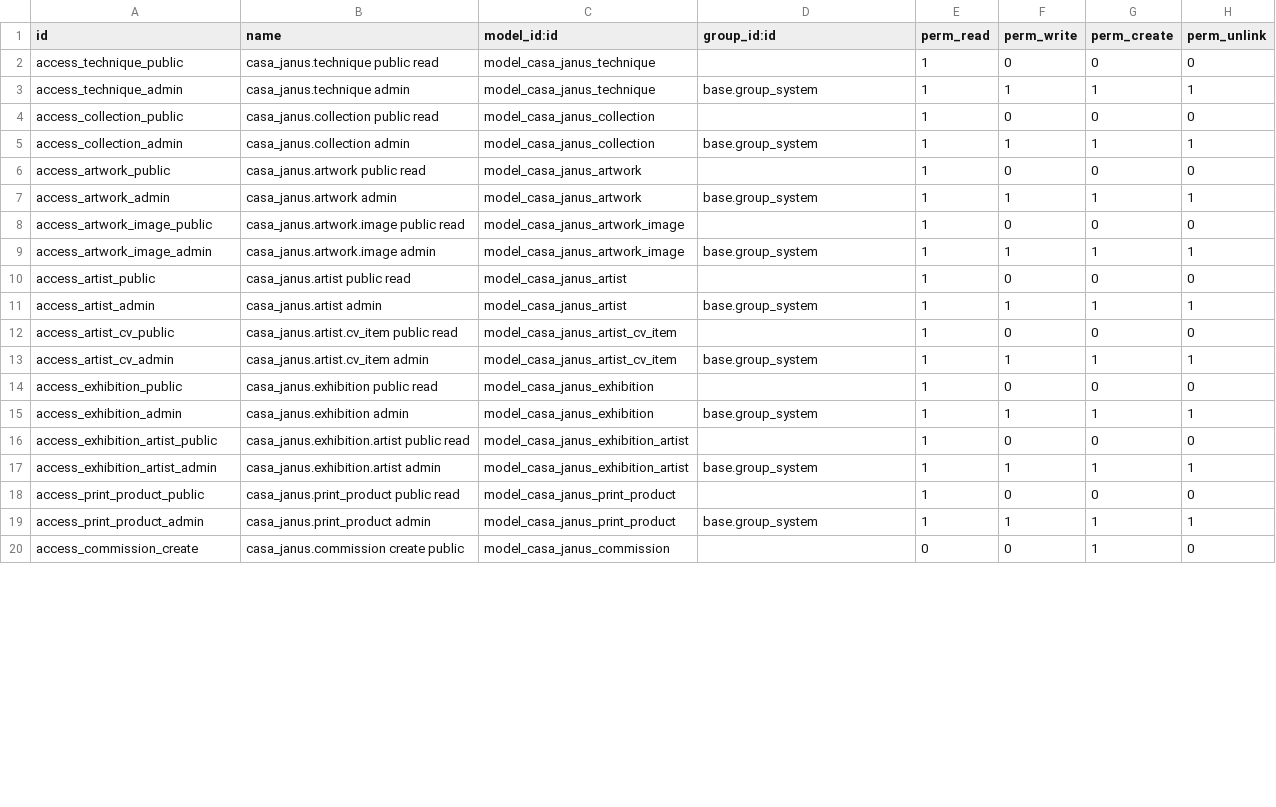
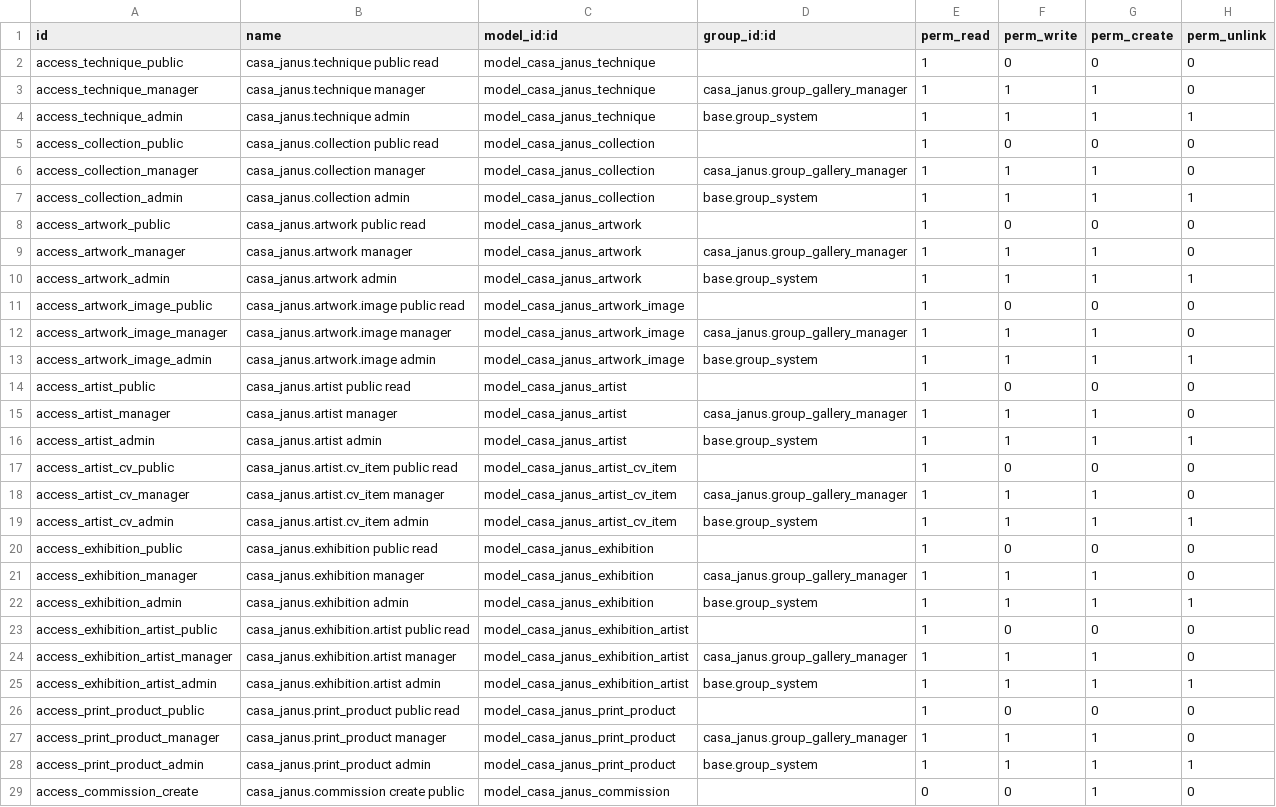
Before and after one commit to Daniel-Cervera/janus, a CSV file: odoo/addons/casa_janus/security/ir.model.access.csv, drawn as a sheet; only a part is shown; the diff covers the shown part only.

```diff
--- a/odoo/addons/casa_janus/security/ir.model.access.csv
+++ b/odoo/addons/casa_janus/security/ir.model.access.csv
@@ -2,18 +2,27 @@ id,name,model_id:id,group_id:id,perm_read,perm_write,perm_create,perm_unlink
 access_technique_public,casa_janus.technique public read,model_casa_janus_technique,,1,0,0,0
+access_technique_manager,casa_janus.technique manager,model_casa_janus_technique,casa_janus.group_gallery_manager,1,1,1,0
 access_technique_admin,casa_janus.technique admin,model_casa_janus_technique,base.group_system,1,1,1,1
 access_collection_public,casa_janus.collection public read,model_casa_janus_collection,,1,0,0,0
+access_collection_manager,casa_janus.collection manager,model_casa_janus_collection,casa_janus.group_gallery_manager,1,1,1,0
 access_collection_admin,casa_janus.collection admin,model_casa_janus_collection,base.group_system,1,1,1,1
 access_artwork_public,casa_janus.artwork public read,model_casa_janus_artwork,,1,0,0,0
+access_artwork_manager,casa_janus.artwork manager,model_casa_janus_artwork,casa_janus.group_gallery_manager,1,1,1,0
 access_artwork_admin,casa_janus.artwork admin,model_casa_janus_artwork,base.group_system,1,1,1,1
 access_artwork_image_public,casa_janus.artwork.image public read,model_casa_janus_artwork_image,,1,0,0,0
+access_artwork_image_manager,casa_janus.artwork.image manager,model_casa_janus_artwork_image,casa_janus.group_gallery_manager,1,1,1,0
 access_artwork_image_admin,casa_janus.artwork.image admin,model_casa_janus_artwork_image,base.group_system,1,1,1,1
 access_artist_public,casa_janus.artist public read,model_casa_janus_artist,,1,0,0,0
+access_artist_manager,casa_janus.artist manager,model_casa_janus_artist,casa_janus.group_gallery_manager,1,1,1,0
 access_artist_admin,casa_janus.artist admin,model_casa_janus_artist,base.group_system,1,1,1,1
 access_artist_cv_public,casa_janus.artist.cv_item public read,model_casa_janus_artist_cv_item,,1,0,0,0
+access_artist_cv_manager,casa_janus.artist.cv_item manager,model_casa_janus_artist_cv_item,casa_janus.group_gallery_manager,1,1,1,0
 access_artist_cv_admin,casa_janus.artist.cv_item admin,model_casa_janus_artist_cv_item,base.group_system,1,1,1,1
 access_exhibition_public,casa_janus.exhibition public read,model_casa_janus_exhibition,,1,0,0,0
+access_exhibition_manager,casa_janus.exhibition manager,model_casa_janus_exhibition,casa_janus.group_gallery_manager,1,1,1,0
 access_exhibition_admin,casa_janus.exhibition admin,model_casa_janus_exhibition,base.group_system,1,1,1,1
 access_exhibition_artist_public,casa_janus.exhibition.artist public read,model_casa_janus_exhibition_artist,,1,0,0,0
+access_exhibition_artist_manager,casa_janus.exhibition.artist manager,model_casa_janus_exhibition_artist,casa_janus.group_gallery_manager,1,1,1,0
 access_exhibition_artist_admin,casa_janus.exhibition.artist admin,model_casa_janus_exhibition_artist,base.group_system,1,1,1,1
 access_print_product_public,casa_janus.print_product public read,model_casa_janus_print_product,,1,0,0,0
+access_print_product_manager,casa_janus.print_product manager,model_casa_janus_print_product,casa_janus.group_gallery_manager,1,1,1,0
 access_print_product_admin,casa_janus.print_product admin,model_casa_janus_print_product,base.group_system,1,1,1,1
```
Also changed, not shown: 4 edited cells elsewhere in this file, 25 other files.
